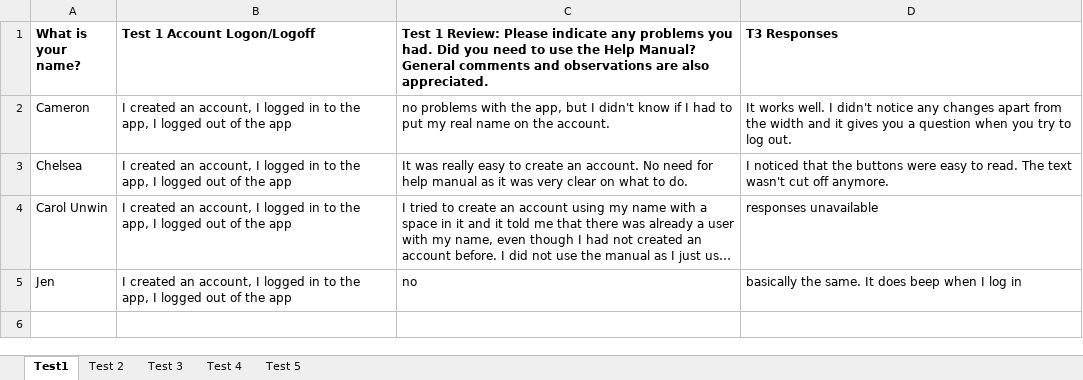
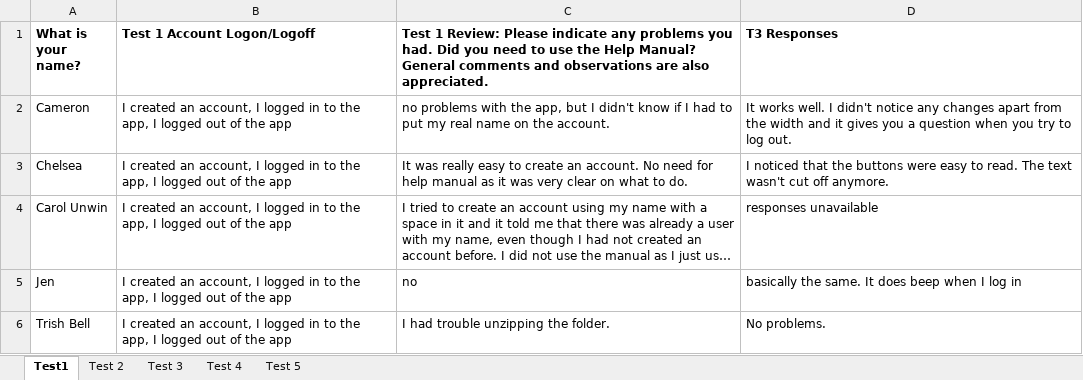
Before and after one commit to csuproject/instantmessenger, an Excel workbook: docs/IOCM/Beta Test form user responses final.xlsx, sheet Test1, drawn as a sheet; long unchanged cells end in …; values as stored, in another font and other column widths than the file's, no borders; the diff names each change by its address in the sheet, - before the commit and + after, or states it on an @@ line.

Commit message:
Added my tests

```diff
--- a/docs/IOCM/Beta Test form user responses final.xlsx (sheet Test1)
+++ b/docs/IOCM/Beta Test form user responses final.xlsx (sheet Test1)
+row 6: Trish Bell | I created an account, I logged in to the app, I logged out of the app | I had trouble unzipping the folder. | No problems.
```
Also changed, not shown: sheet Test 2, sheet Test 5, sheet Test 4, sheet Test 3.
